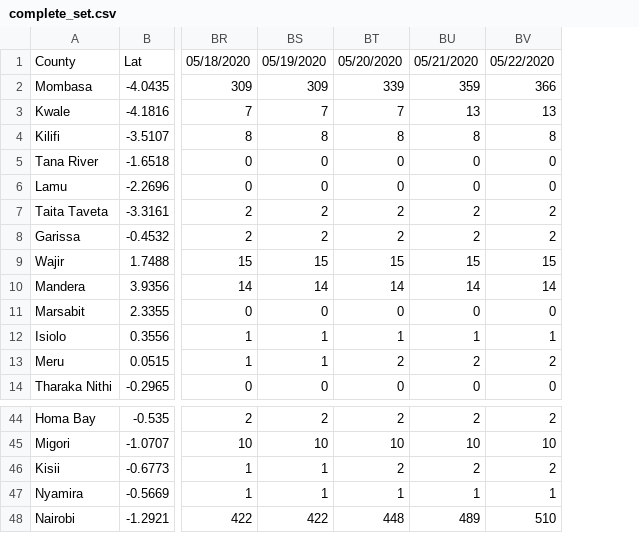
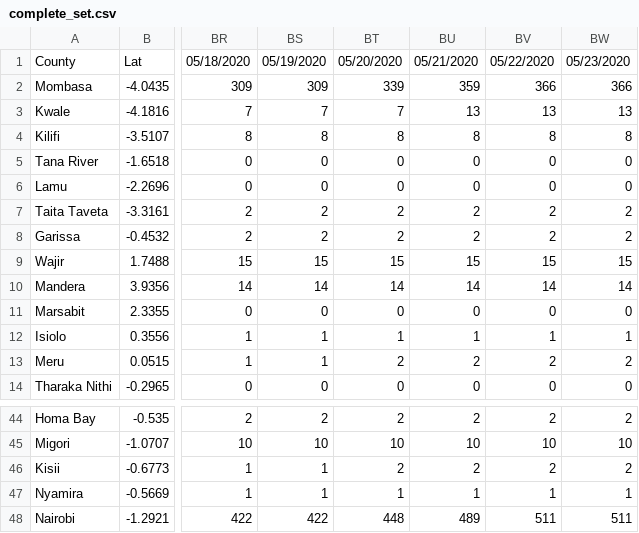
Before and after one commit to collins-emasi/kenya-data, a CSV file: complete_set.csv, drawn as a sheet; only a part is shown, gaps mark what is left out; the diff names each change by its address in the sheet, - before the commit and + after, or states it on an @@ line.

Commit message:
Automated

```diff
--- a/complete_set.csv
+++ b/complete_set.csv
+column BW, rows 1-14: 05/23/2020 | 366 | 13 | 8 | 0 | 0 | 2 | 2 | 15 | 14 | 0 | 1 | 2 | 0; rows 44-48: 2 | 10 | 2 | 1 | 511
-BV48: 510
+BV48: 511
```
